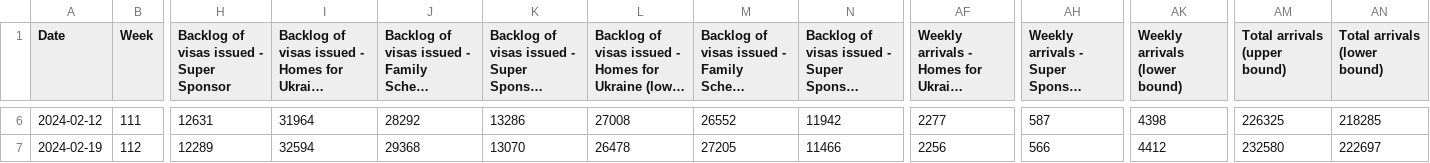
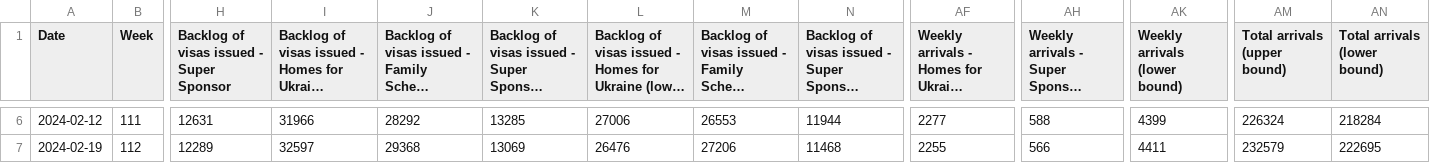
Before and after one commit to britishredcrosssociety/ukraine-analyses, a CSV file: output-data/simulations/simulation-surge-2024-01-08.csv, drawn as a sheet; only a part is shown, gaps mark what is left out; long unchanged cells end in …; the diff covers the shown part only; the diff names each change by its address in the sheet, - before the commit and + after, or states it on an @@ line.

```diff
--- a/output-data/simulations/simulation-surge-2024-01-08.csv
+++ b/output-data/simulations/simulation-surge-2024-01-08.csv
-I6: 31964
+I6: 31966
-K6: 13286
+K6: 13285
-L6: 27008
+L6: 27006
-M6: 26552
+M6: 26553
-N6: 11942
+N6: 11944
-AH6: 587
+AH6: 588
-AK6 (Weekly arrivals (lower bound)): 4398
+AK6 (Weekly arrivals (lower bound)): 4399
-AM6 (Total arrivals (upper bound)): 226325
+AM6 (Total arrivals (upper bound)): 226324
-AN6 (Total arrivals (lower bound)): 218285
+AN6 (Total arrivals (lower bound)): 218284
-I7: 32594
+I7: 32597
-K7: 13070
+K7: 13069
-L7: 26478
+L7: 26476
-M7: 27205
+M7: 27206
-N7: 11466
+N7: 11468
-AF7: 2256
+AF7: 2255
-AK7 (Weekly arrivals (lower bound)): 4412
+AK7 (Weekly arrivals (lower bound)): 4411
-AM7 (Total arrivals (upper bound)): 232580
+AM7 (Total arrivals (upper bound)): 232579
-AN7 (Total arrivals (lower bound)): 222697
+AN7 (Total arrivals (lower bound)): 222695
```
Also changed, not shown: 26 edited cells elsewhere in this file, output-data/simulations/simulation-baseline-2024-01-08.csv, output-data/simulations/simulation-no-more-applications-2024-01-08.csv, 7 other files.
